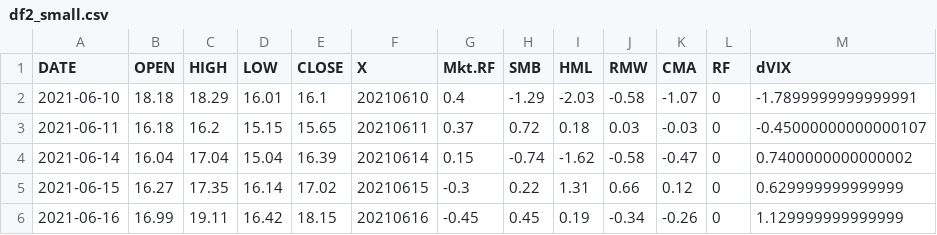
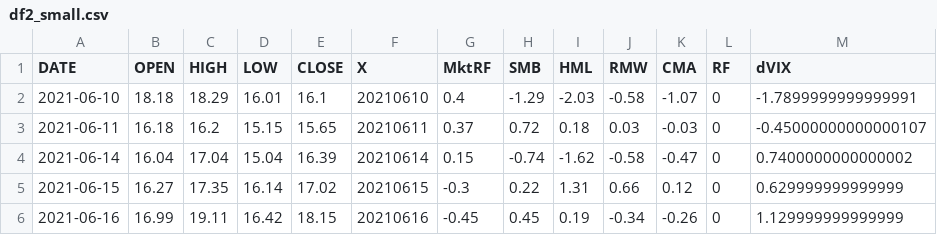
Before and after one commit to alexnsaunders/VIXanalysis, a CSV file: df2_small.csv, drawn as a sheet; only a part is shown; the diff names each change by its address in the sheet, - before the commit and + after, or states it on an @@ line.

Commit message:
Update df2_small.csv
Change Mkt.RF

```diff
--- a/df2_small.csv
+++ b/df2_small.csv
-G1: Mkt.RF
+G1: MktRF
```
